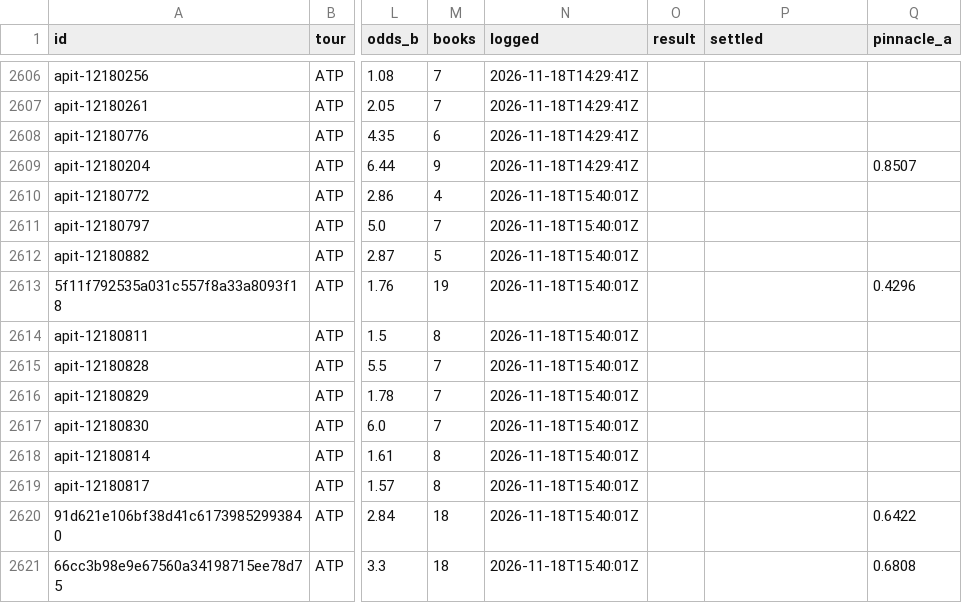
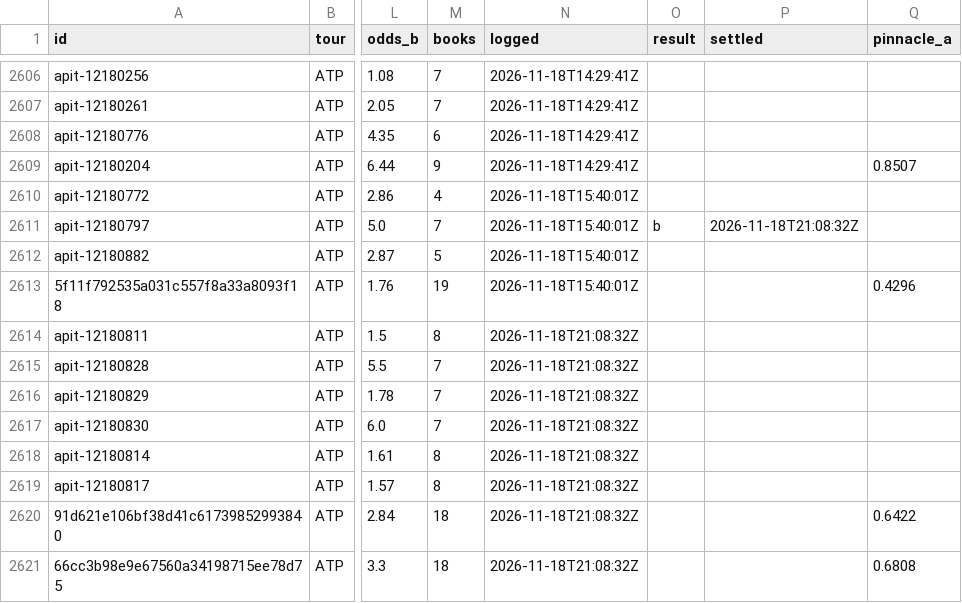
Before and after one commit to MoussaK1379/tennis-odds-engine, a CSV file: history/predictions.csv, drawn as a sheet; only a part is shown, gaps mark what is left out; the diff names each change by its address in the sheet, - before the commit and + after, or states it on an @@ line.

```diff
--- a/history/predictions.csv
+++ b/history/predictions.csv
-O2611 (result): (empty)
+O2611 (result): b
-P2611 (settled): (empty)
+P2611 (settled): 2026-11-18T21:08:32Z
-N2614:N2621 (logged): 2026-11-18T15:40:01Z
+N2614:N2621 (logged): 2026-11-18T21:08:32Z
```
Also changed, not shown: history/parlays.csv, 1 other file.
